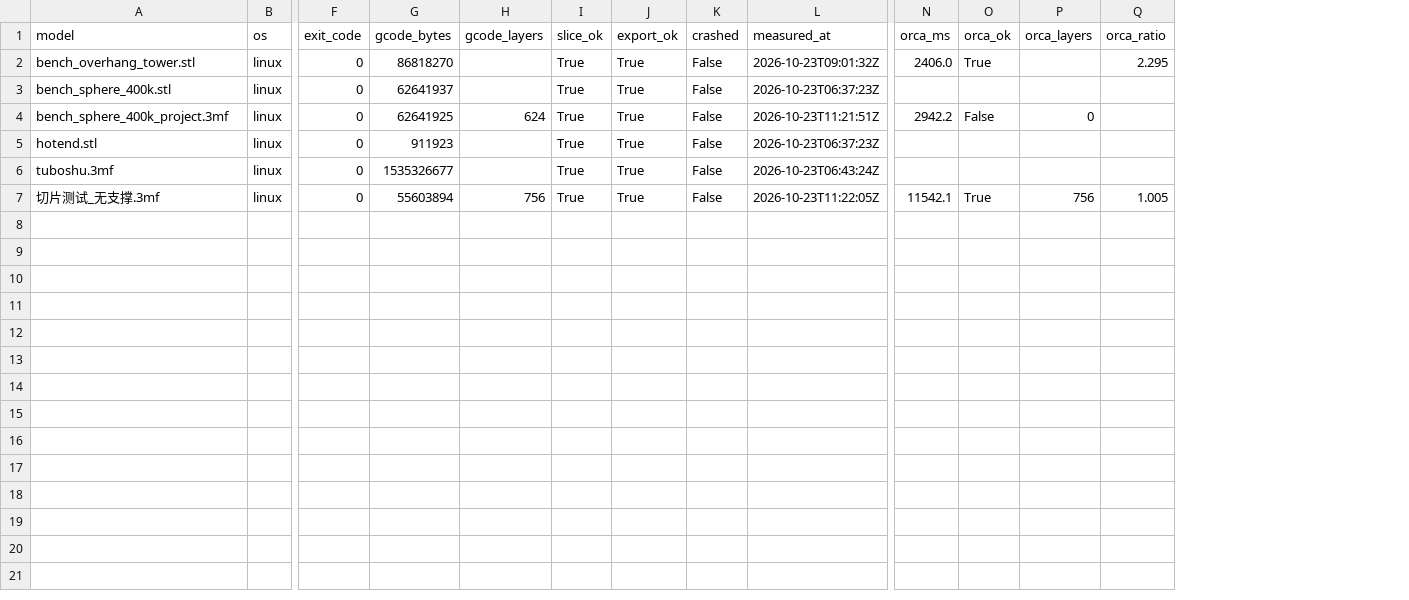
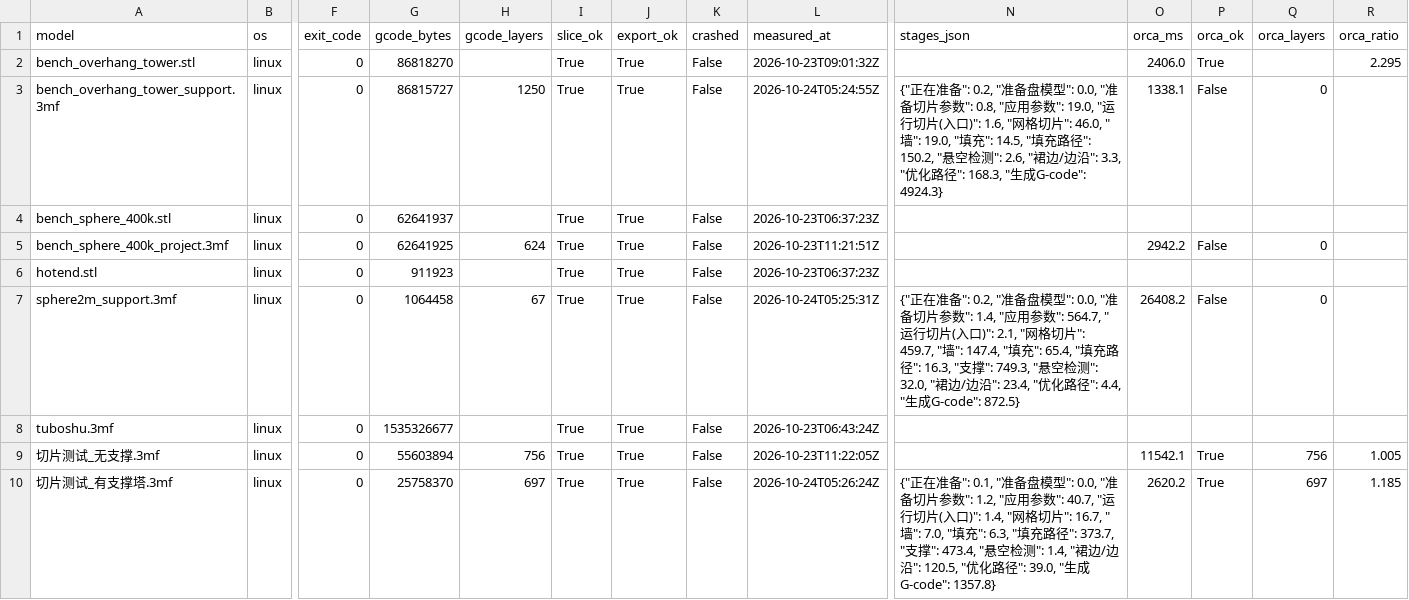
Before and after one commit to wzx011011/wzxBaseline, a CSV file: wzx_harness/data/baseline.csv, drawn as a sheet; only a part is shown, gaps mark what is left out; addresses are those after the commit; rows hold the shown columns only; the diff names each change by its address in the sheet, - before the commit and + after, or states it on an @@ line.

Commit message:
feat(wzx_harness): per-stage timing table on the user's CP segmentation
- runner streams stdout with per-line timestamps (SliceRun.timeline)
- utils/compare_stages reduces the '[NN%] Stage' trace to marker-to-marker
  windows named after the CP captions (正在准备/应用参数/网格切片/…/导出+收尾);
  first window opens at 0 so startup+load lands in 正在准备
- test_slice records stages_json per run and emits artifacts/stage_comparison.md
  (owzx per-stage vs Orca total — Orca CLI emits no stage progress)
- baseline CSV gains stages_json

```diff
--- a/wzx_harness/data/baseline.csv
+++ b/wzx_harness/data/baseline.csv
+column N (stages_json), empty
+row 3: bench_overhang_tower_support.3mf | linux | 0 | 86815727 | 1250 | True | True | False | 2026-10-24T05:24:55Z | {"正在准备": 0.2, "准备盘模型": 0.0, "准备切片参数": 0.8, "应用参数": 19.0, "运行切片(入口)": 1.6, "网格切片": 46.0, "墙": 19.0, "填充": 14.5, "填充路径": 150.2, "悬空检测": 2.6, "裙边/边沿": 3.3, "优化路径": 168.3, "生成G-code": 4924.3} | 1338.1 | False | 0
+row 7: sphere2m_support.3mf | linux | 0 | 1064458 | 67 | True | True | False | 2026-10-24T05:25:31Z | {"正在准备": 0.2, "准备盘模型": 0.0, "准备切片参数": 1.4, "应用参数": 564.7, "运行切片(入口)": 2.1, "网格切片": 459.7, "墙": 147.4, "填充": 65.4, "填充路径": 16.3, "支撑": 749.3, "悬空检测": 32.0, "裙边/边沿": 23.4, "优化路径": 4.4, "生成G-code": 872.5} | 26408.2 | False | 0
+row 10: 切片测试_有支撑塔.3mf | linux | 0 | 25758370 | 697 | True | True | False | 2026-10-24T05:26:24Z | {"正在准备": 0.1, "准备盘模型": 0.0, "准备切片参数": 1.2, "应用参数": 40.7, "运行切片(入口)": 1.4, "网格切片": 16.7, "墙": 7.0, "填充": 6.3, "填充路径": 373.7, "支撑": 473.4, "悬空检测": 1.4, "裙边/边沿": 120.5, "优化路径": 39.0, "生成G-code": 1357.8} | 2620.2 | True | 697 | 1.185
```
Also changed, not shown: 6 other files.
